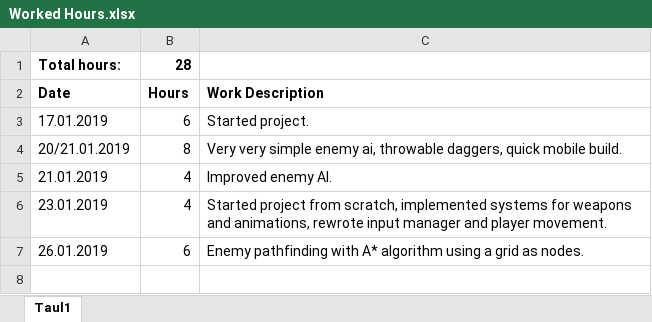
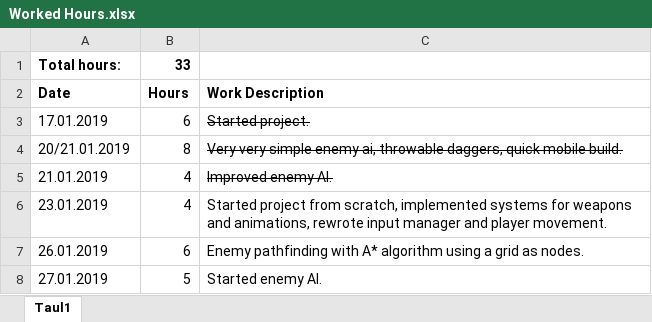
Before and after one commit to Marumarsudev/rpg-game, an Excel workbook: Worked Hours.xlsx, sheet Taul1, drawn as a sheet; values as stored, in another font and other column widths than the file's, no borders; the diff names each change by its address in the sheet, - before the commit and + after, or states it on an @@ line.

Commit message:
updated Worked Hours.xlsx

```diff
--- a/Worked Hours.xlsx (sheet Taul1)
+++ b/Worked Hours.xlsx (sheet Taul1)
-B1: 28
+B1: 33
-C3:C5 strikethrough: off
+C3:C5 strikethrough: on
+row 8: 27.01.2019 | 5 | Started enemy AI.
```
